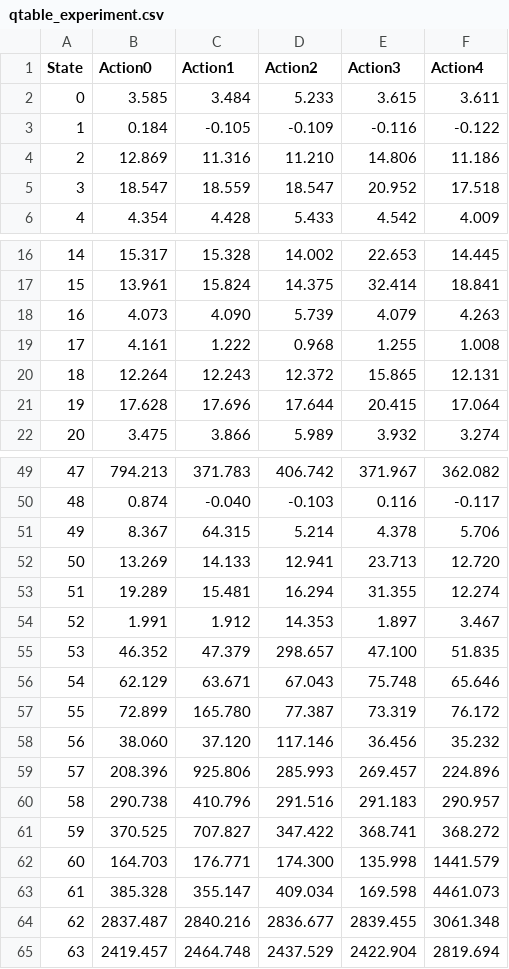
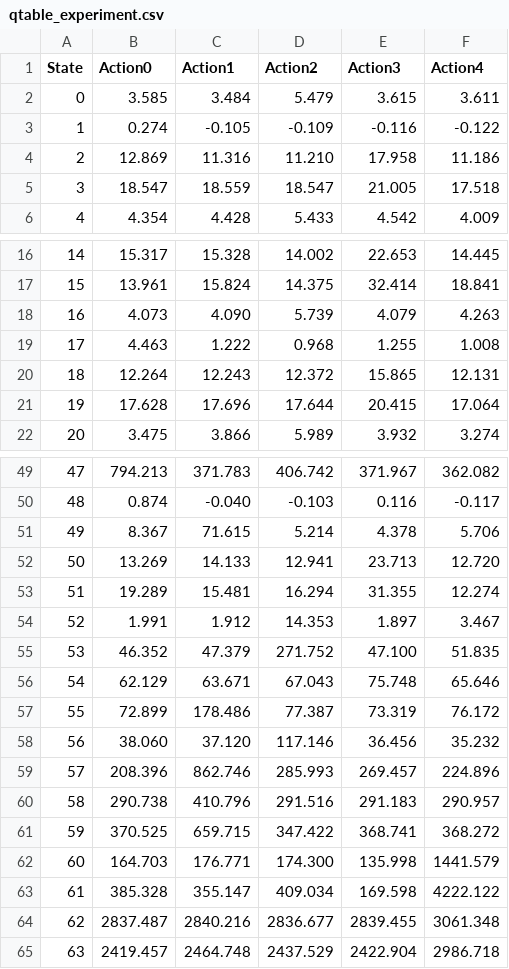
Before and after one commit to MuhammetAliKaya/RTS-AI, a CSV file: Assets/qtable_experiment.csv, drawn as a sheet; only a part is shown, gaps mark what is left out; the diff covers the shown part only.

```diff
--- a/Assets/qtable_experiment.csv
+++ b/Assets/qtable_experiment.csv
@@ -1,6 +1,6 @@
 State,Action0,Action1,Action2,Action3,Action4
-0,3.585,3.484,5.233,3.615,3.611
-1,0.184,-0.105,-0.109,-0.116,-0.122
-2,12.869,11.316,11.210,14.806,11.186
-3,18.547,18.559,18.547,20.952,17.518
+0,3.585,3.484,5.479,3.615,3.611
+1,0.274,-0.105,-0.109,-0.116,-0.122
+2,12.869,11.316,11.210,17.958,11.186
+3,18.547,18.559,18.547,21.005,17.518
 4,4.354,4.428,5.433,4.542,4.009
@@ -18,3 +18,3 @@ State,Action0,Action1,Action2,Action3,Action4
 16,4.073,4.090,5.739,4.079,4.263
-17,4.161,1.222,0.968,1.255,1.008
+17,4.463,1.222,0.968,1.255,1.008
 18,12.264,12.243,12.372,15.865,12.131
@@ -50,3 +50,3 @@ State,Action0,Action1,Action2,Action3,Action4
 48,0.874,-0.040,-0.103,0.116,-0.117
-49,8.367,64.315,5.214,4.378,5.706
+49,8.367,71.615,5.214,4.378,5.706
 50,13.269,14.133,12.941,23.713,12.720
@@ -54,12 +54,12 @@ State,Action0,Action1,Action2,Action3,Action4
 52,1.991,1.912,14.353,1.897,3.467
-53,46.352,47.379,298.657,47.100,51.835
+53,46.352,47.379,271.752,47.100,51.835
 54,62.129,63.671,67.043,75.748,65.646
-55,72.899,165.780,77.387,73.319,76.172
+55,72.899,178.486,77.387,73.319,76.172
 56,38.060,37.120,117.146,36.456,35.232
-57,208.396,925.806,285.993,269.457,224.896
+57,208.396,862.746,285.993,269.457,224.896
 58,290.738,410.796,291.516,291.183,290.957
-59,370.525,707.827,347.422,368.741,368.272
+59,370.525,659.715,347.422,368.741,368.272
 60,164.703,176.771,174.300,135.998,1441.579
-61,385.328,355.147,409.034,169.598,4461.073
+61,385.328,355.147,409.034,169.598,4222.122
 62,2837.487,2840.216,2836.677,2839.455,3061.348
-63,2419.457,2464.748,2437.529,2422.904,2819.694
+63,2419.457,2464.748,2437.529,2422.904,2986.718
```
Also changed, not shown: 1 edited cell elsewhere in this file, 4 other files.
